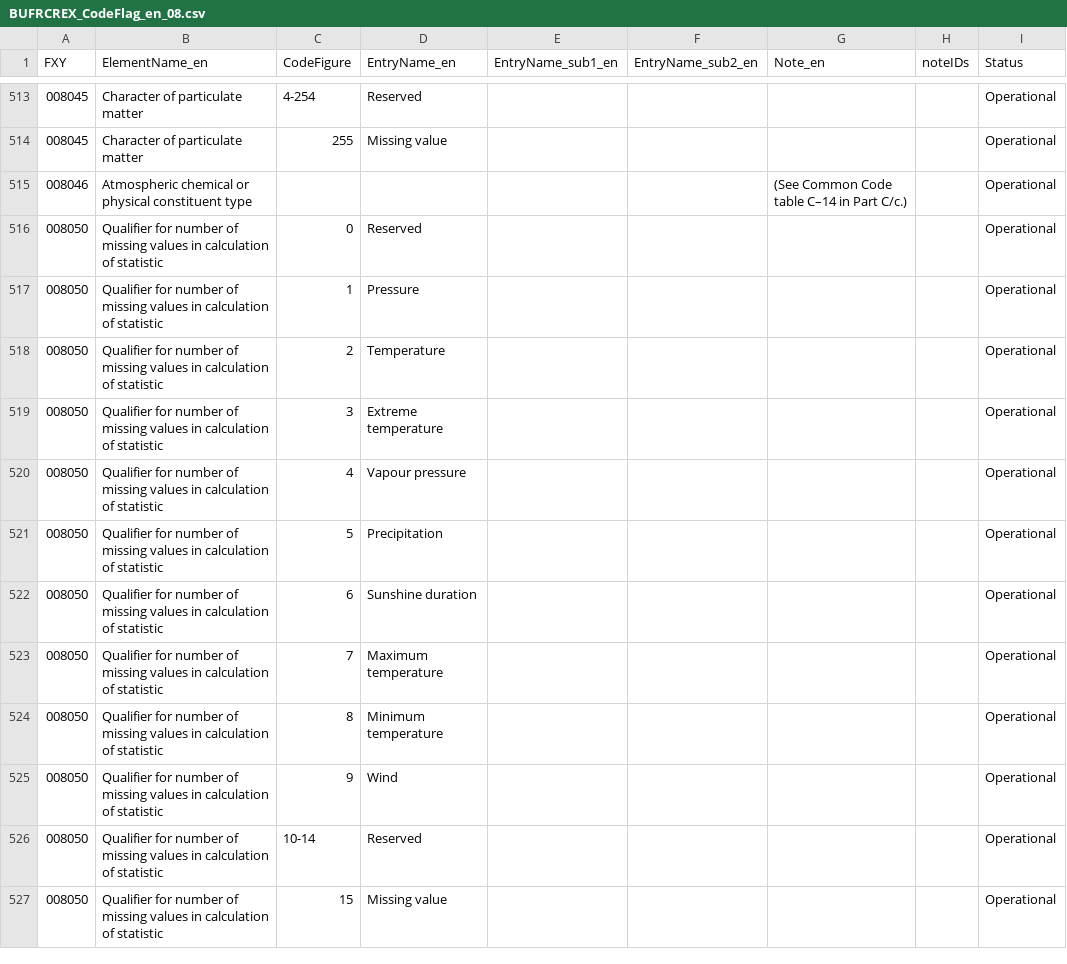
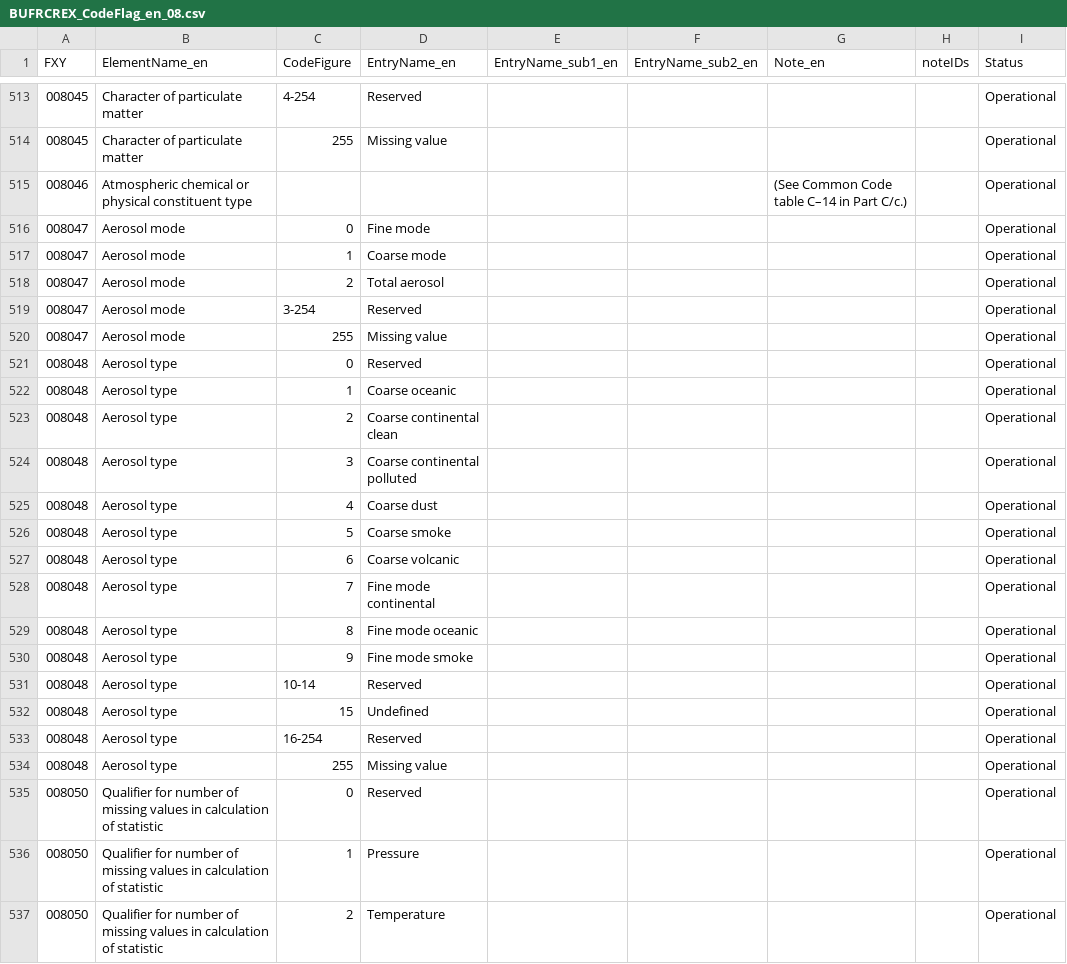
Before and after one commit to wmo-im/BUFR4, a CSV file: BUFRCREX_CodeFlag_en_08.csv, drawn as a sheet; only a part is shown, gaps mark what is left out; the shorter side is filled out with more unchanged rows.

Commit message:
304 aerosols 3mi (#317)
* #304 aerosols-3mi

* xml,txt files

* fix a couple typos

Co-authored-by: Anna Milan <amilan@wmo.int>

* xml,txt files

* #304 aerosols-3mi

* xml,txt files

---------

Co-authored-by: Enrico Fucile <efucile@wmo.int>
Co-authored-by: Anna Milan <amilan@wmo.int>

```diff
--- a/BUFRCREX_CodeFlag_en_08.csv
+++ b/BUFRCREX_CodeFlag_en_08.csv
@@ -515,2 +515,21 @@ FXY,ElementName_en,CodeFigure,EntryName_en,EntryName_sub1_en,EntryName_sub2_en,N
 008046,Atmospheric chemical or physical constituent type,,,,,(See Common Code table C–14 in Part C/c.),,Operational
+008047,Aerosol mode ,0,Fine mode,,,,,Operational
+008047,Aerosol mode ,1,Coarse mode,,,,,Operational
+008047,Aerosol mode ,2,Total aerosol,,,,,Operational
+008047,Aerosol mode ,3-254,Reserved,,,,,Operational
+008047,Aerosol mode ,255,Missing value,,,,,Operational
+008048,Aerosol type ,0,Reserved,,,,,Operational
+008048,Aerosol type ,1,Coarse oceanic,,,,,Operational
+008048,Aerosol type ,2,Coarse continental clean,,,,,Operational
+008048,Aerosol type ,3,Coarse continental polluted,,,,,Operational
+008048,Aerosol type ,4,Coarse dust,,,,,Operational
+008048,Aerosol type ,5,Coarse smoke,,,,,Operational
+008048,Aerosol type ,6,Coarse volcanic,,,,,Operational
+008048,Aerosol type ,7,Fine mode continental,,,,,Operational
+008048,Aerosol type ,8,Fine mode oceanic,,,,,Operational
+008048,Aerosol type ,9,Fine mode smoke,,,,,Operational
+008048,Aerosol type ,10-14,Reserved,,,,,Operational
+008048,Aerosol type ,15,Undefined,,,,,Operational
+008048,Aerosol type ,16-254,Reserved,,,,,Operational
+008048,Aerosol type ,255,Missing value,,,,,Operational
 008050,Qualifier for number of missing values in calculation of statistic,0,Reserved,,,,,Operational
```
Also changed, not shown: BUFRCREX_TableB_en_08.csv, 4 other files.
